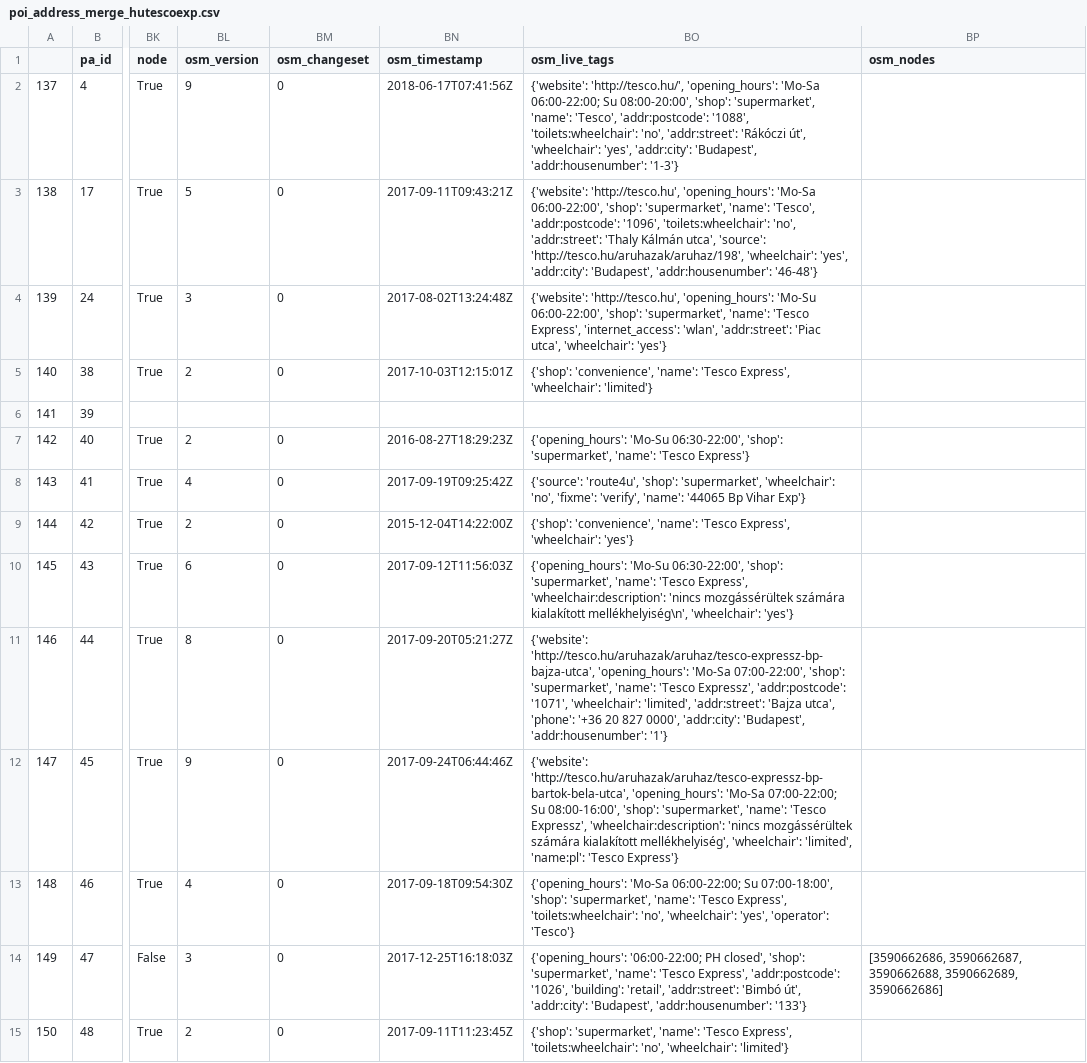
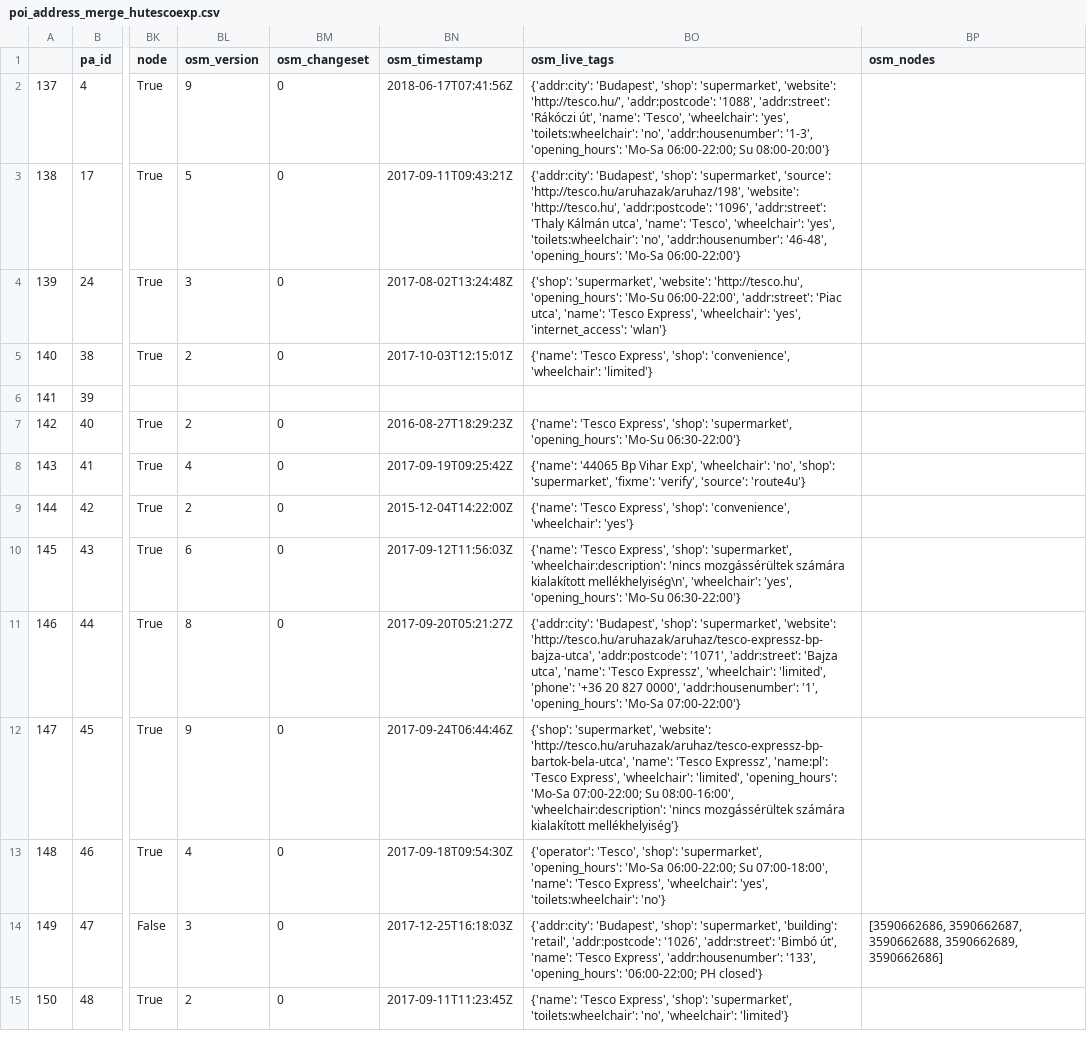
Before and after one commit to KAMI911/osm-import-request, a CSV file: hu_tesco/poi_address_merge_hutescoexp.csv, drawn as a sheet; only a part is shown, gaps mark what is left out; the diff covers the shown part only; the diff names each change by its address in the sheet, - before the commit and + after, or states it on an @@ line.

```diff
--- a/hu_tesco/poi_address_merge_hutescoexp.csv
+++ b/hu_tesco/poi_address_merge_hutescoexp.csv
-BO2 (osm_live_tags): {'website': 'http://tesco.hu/', 'opening_hours': 'Mo-Sa 06:00-22:00; Su 08:00-20:00', 'shop': 'supermarket', 'name': 'Tesco', 'addr:postcode': '1088', 'toilets:wheelchair': 'no', 'addr:street': 'Rákóczi út', 'wheelchair': 'yes', 'addr:city': 'Budapest', 'addr:housenumber': '1-3'}
+BO2 (osm_live_tags): {'addr:city': 'Budapest', 'shop': 'supermarket', 'website': 'http://tesco.hu/', 'addr:postcode': '1088', 'addr:street': 'Rákóczi út', 'name': 'Tesco', 'wheelchair': 'yes', 'toilets:wheelchair': 'no', 'addr:housenumber': '1-3', 'opening_hours': 'Mo-Sa 06:00-22:00; Su 08:00-20:00'}
-BO3 (osm_live_tags): {'website': 'http://tesco.hu', 'opening_hours': 'Mo-Sa 06:00-22:00', 'shop': 'supermarket', 'name': 'Tesco', 'addr:postcode': '1096', 'toilets:wheelchair': 'no', 'addr:street': 'Thaly Kálmán utca', 'source': 'http://tesco.hu/aruhazak/aruhaz/198', 'wheelchair': 'yes', 'addr:city': 'Budapest', 'addr:housenumber': '46-48'}
+BO3 (osm_live_tags): {'addr:city': 'Budapest', 'shop': 'supermarket', 'source': 'http://tesco.hu/aruhazak/aruhaz/198', 'website': 'http://tesco.hu', 'addr:postcode': '1096', 'addr:street': 'Thaly Kálmán utca', 'name': 'Tesco', 'wheelchair': 'yes', 'toilets:wheelchair': 'no', 'addr:housenumber': '46-48', 'opening_hours': 'Mo-Sa 06:00-22:00'}
-BO4 (osm_live_tags): {'website': 'http://tesco.hu', 'opening_hours': 'Mo-Su 06:00-22:00', 'shop': 'supermarket', 'name': 'Tesco Express', 'internet_access': 'wlan', 'addr:street': 'Piac utca', 'wheelchair': 'yes'}
+BO4 (osm_live_tags): {'shop': 'supermarket', 'website': 'http://tesco.hu', 'opening_hours': 'Mo-Su 06:00-22:00', 'addr:street': 'Piac utca', 'name': 'Tesco Express', 'wheelchair': 'yes', 'internet_access': 'wlan'}
-BO5 (osm_live_tags): {'shop': 'convenience', 'name': 'Tesco Express', 'wheelchair': 'limited'}
+BO5 (osm_live_tags): {'name': 'Tesco Express', 'shop': 'convenience', 'wheelchair': 'limited'}
-BO7 (osm_live_tags): {'opening_hours': 'Mo-Su 06:30-22:00', 'shop': 'supermarket', 'name': 'Tesco Express'}
+BO7 (osm_live_tags): {'name': 'Tesco Express', 'shop': 'supermarket', 'opening_hours': 'Mo-Su 06:30-22:00'}
-BO8 (osm_live_tags): {'source': 'route4u', 'shop': 'supermarket', 'wheelchair': 'no', 'fixme': 'verify', 'name': '44065 Bp Vihar Exp'}
+BO8 (osm_live_tags): {'name': '44065 Bp Vihar Exp', 'wheelchair': 'no', 'shop': 'supermarket', 'fixme': 'verify', 'source': 'route4u'}
-BO9 (osm_live_tags): {'shop': 'convenience', 'name': 'Tesco Express', 'wheelchair': 'yes'}
+BO9 (osm_live_tags): {'name': 'Tesco Express', 'shop': 'convenience', 'wheelchair': 'yes'}
-BO10 (osm_live_tags): {'opening_hours': 'Mo-Su 06:30-22:00', 'shop': 'supermarket', 'name': 'Tesco Express', 'wheelchair:description': 'nincs mozgássérültek számára kialakított mellékhelyiség\n', 'wheelchair': 'yes'}
+BO10 (osm_live_tags): {'name': 'Tesco Express', 'shop': 'supermarket', 'wheelchair:description': 'nincs mozgássérültek számára kialakított mellékhelyiség\n', 'wheelchair': 'yes', 'opening_hours': 'Mo-Su 06:30-22:00'}
-BO11 (osm_live_tags): {'website': 'http://tesco.hu/aruhazak/aruhaz/tesco-expressz-bp-bajza-utca', 'opening_hours': 'Mo-Sa 07:00-22:00', 'shop': 'supermarket', 'name': 'Tesco Expressz', 'addr:postcode': '1071', 'wheelchair': 'limited', 'addr:street': 'Bajza utca', 'phone': '+36 20 827 0000', 'addr:city': 'Budapest', 'addr:housenumber': '1'}
+BO11 (osm_live_tags): {'addr:city': 'Budapest', 'shop': 'supermarket', 'website': 'http://tesco.hu/aruhazak/aruhaz/tesco-expressz-bp-bajza-utca', 'addr:postcode': '1071', 'addr:street': 'Bajza utca', 'name': 'Tesco Expressz', 'wheelchair': 'limited', 'phone': '+36 20 827 0000', 'addr:housenumber': '1', 'opening_hours': 'Mo-Sa 07:00-22:00'}
-BO12 (osm_live_tags): {'website': 'http://tesco.hu/aruhazak/aruhaz/tesco-expressz-bp-bartok-bela-utca', 'opening_hours': 'Mo-Sa 07:00-22:00; Su 08:00-16:00', 'shop': 'supermarket', 'name': 'Tesco Expressz', 'wheelchair:description': 'nincs mozgássérültek számára kialakított mellékhelyiség', 'wheelchair': 'limited', 'name:pl': 'Tesco Express'}
+BO12 (osm_live_tags): {'shop': 'supermarket', 'website': 'http://tesco.hu/aruhazak/aruhaz/tesco-expressz-bp-bartok-bela-utca', 'name': 'Tesco Expressz', 'name:pl': 'Tesco Express', 'wheelchair': 'limited', 'opening_hours': 'Mo-Sa 07:00-22:00; Su 08:00-16:00', 'wheelchair:description': 'nincs mozgássérültek számára kialakított mellékhelyiség'}
-BO13 (osm_live_tags): {'opening_hours': 'Mo-Sa 06:00-22:00; Su 07:00-18:00', 'shop': 'supermarket', 'name': 'Tesco Express', 'toilets:wheelchair': 'no', 'wheelchair': 'yes', 'operator': 'Tesco'}
+BO13 (osm_live_tags): {'operator': 'Tesco', 'shop': 'supermarket', 'opening_hours': 'Mo-Sa 06:00-22:00; Su 07:00-18:00', 'name': 'Tesco Express', 'wheelchair': 'yes', 'toilets:wheelchair': 'no'}
-BO14 (osm_live_tags): {'opening_hours': '06:00-22:00; PH closed', 'shop': 'supermarket', 'name': 'Tesco Express', 'addr:postcode': '1026', 'building': 'retail', 'addr:street': 'Bimbó út', 'addr:city': 'Budapest', 'addr:housenumber': '133'}
+BO14 (osm_live_tags): {'addr:city': 'Budapest', 'shop': 'supermarket', 'building': 'retail', 'addr:postcode': '1026', 'addr:street': 'Bimbó út', 'name': 'Tesco Express', 'addr:housenumber': '133', 'opening_hours': '06:00-22:00; PH closed'}
-BO15 (osm_live_tags): {'shop': 'supermarket', 'name': 'Tesco Express', 'toilets:wheelchair': 'no',…
+BO15 (osm_live_tags): {'name': 'Tesco Express', 'shop': 'supermarket', 'toilets:wheelchair': 'no',…
```
Also changed, not shown: 30 edited cells elsewhere in this file, hu_tesco/poi_address_merge_husmrktexp.csv, hu_tesco/poi_address_merge_husmrktsup.csv, 2 other files.
